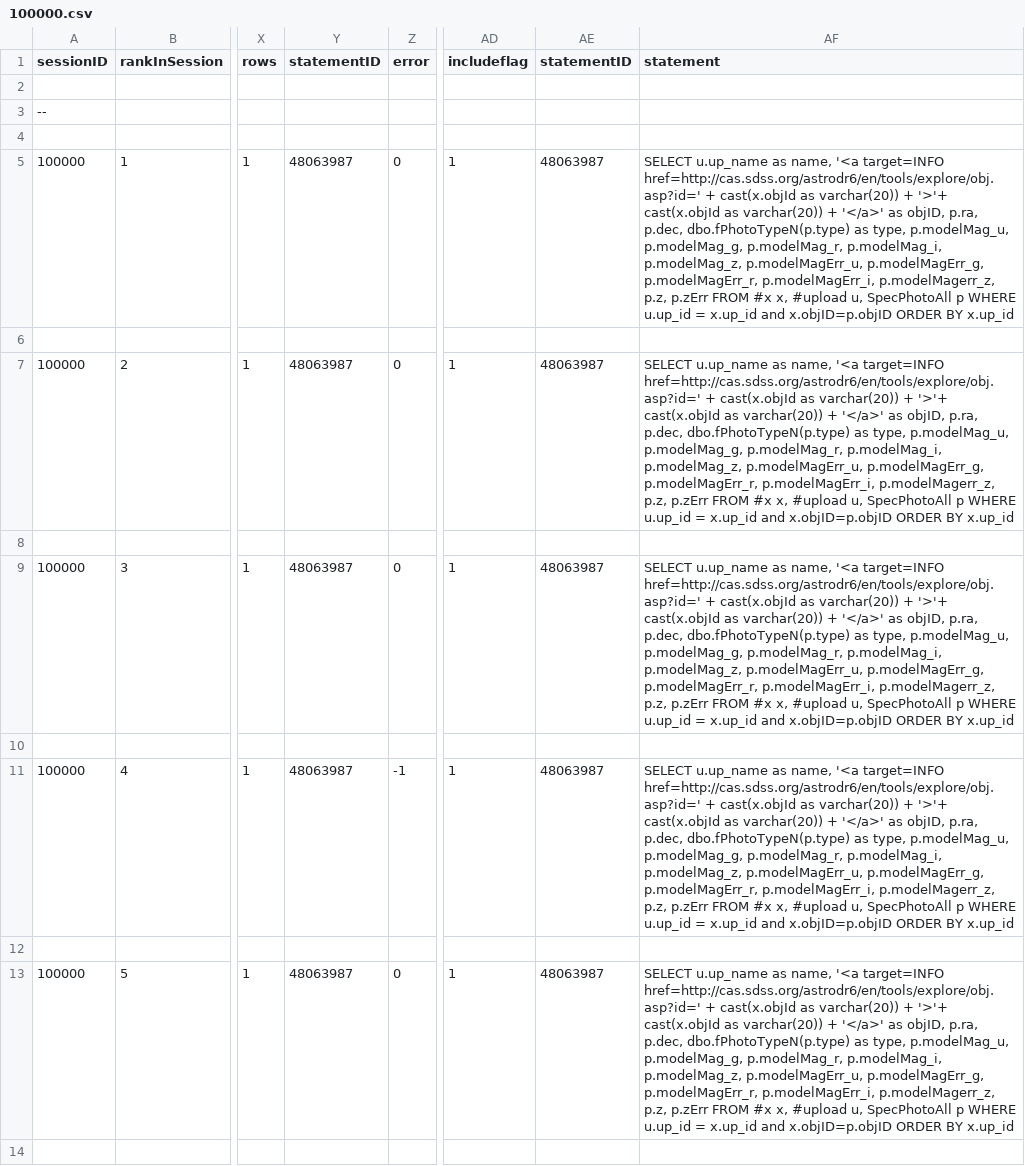
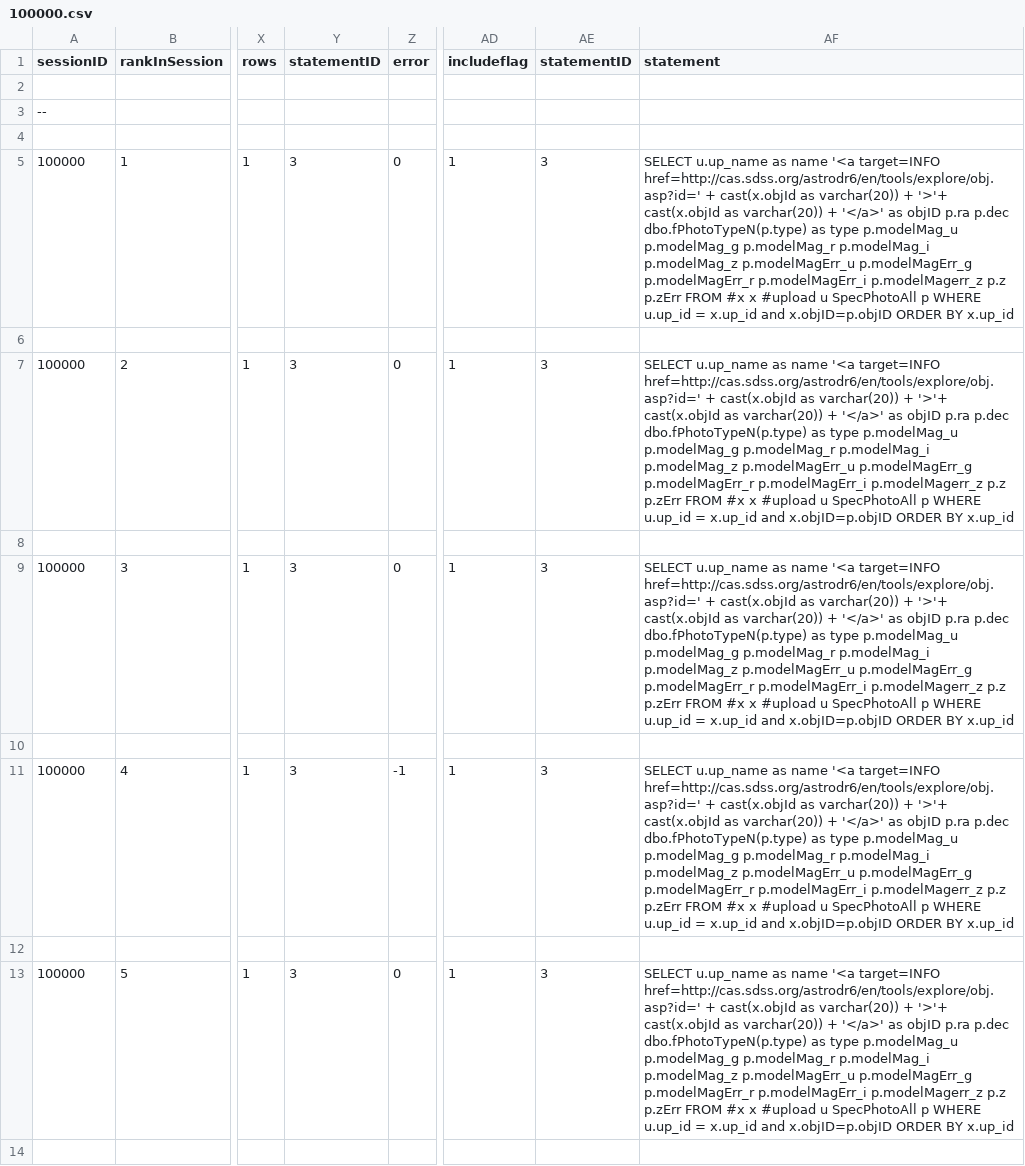
Before and after one commit to haleyyew/cpsc448_sdss, a CSV file: output/100000.csv, drawn as a sheet; only a part is shown, gaps mark what is left out; the diff covers the shown part only; the diff names each change by its address in the sheet, - before the commit and + after, or states it on an @@ line.

```diff
--- a/output/100000.csv
+++ b/output/100000.csv
-Y5 (statementID): 48063987
+Y5 (statementID): 3
-AE5 (statementID): 48063987
+AE5 (statementID): 3
-AF5 (statement): …u.up_name as name, '<a target=INFO href=http://cas.sdss.org/astrodr6/en/tools/explore/obj.asp?id=' + cast(x.objId as varchar(20)) + '>'+ cast(x.objId as varchar(20)) + '</a>' as objID, p.ra, p.dec, dbo.fPhotoTypeN(p.type) as type, p.modelMag_u, p.modelMag_g, p.modelMag_r, p.modelMag_i, p.modelMag_z, p.modelMagErr_u, p.modelMagErr_g, p.modelMagErr_r, p.modelMagErr_i, p.modelMagerr_z, p.z, p.zErr FROM #x x, #upload u, SpecPhotoAll p…
+AF5 (statement): …u.up_name as name '<a target=INFO href=http://cas.sdss.org/astrodr6/en/tools/explore/obj.asp?id=' + cast(x.objId as varchar(20)) + '>'+ cast(x.objId as varchar(20)) + '</a>' as objID p.ra p.dec dbo.fPhotoTypeN(p.type) as type p.modelMag_u p.modelMag_g p.modelMag_r p.modelMag_i p.modelMag_z p.modelMagErr_u p.modelMagErr_g p.modelMagErr_r p.modelMagErr_i p.modelMagerr_z p.z p.zErr FROM #x x #upload u SpecPhotoAll p…
-Y7 (statementID): 48063987
+Y7 (statementID): 3
-AE7 (statementID): 48063987
+AE7 (statementID): 3
-AF7 (statement): …u.up_name as name, '<a target=INFO href=http://cas.sdss.org/astrodr6/en/tools/explore/obj.asp?id=' + cast(x.objId as varchar(20)) + '>'+ cast(x.objId as varchar(20)) + '</a>' as objID, p.ra, p.dec, dbo.fPhotoTypeN(p.type) as type, p.modelMag_u, p.modelMag_g, p.modelMag_r, p.modelMag_i, p.modelMag_z, p.modelMagErr_u, p.modelMagErr_g, p.modelMagErr_r, p.modelMagErr_i, p.modelMagerr_z, p.z, p.zErr FROM #x x, #upload u, SpecPhotoAll p…
+AF7 (statement): …u.up_name as name '<a target=INFO href=http://cas.sdss.org/astrodr6/en/tools/explore/obj.asp?id=' + cast(x.objId as varchar(20)) + '>'+ cast(x.objId as varchar(20)) + '</a>' as objID p.ra p.dec dbo.fPhotoTypeN(p.type) as type p.modelMag_u p.modelMag_g p.modelMag_r p.modelMag_i p.modelMag_z p.modelMagErr_u p.modelMagErr_g p.modelMagErr_r p.modelMagErr_i p.modelMagerr_z p.z p.zErr FROM #x x #upload u SpecPhotoAll p…
-Y9 (statementID): 48063987
+Y9 (statementID): 3
-AE9 (statementID): 48063987
+AE9 (statementID): 3
-AF9 (statement): …u.up_name as name, '<a target=INFO href=http://cas.sdss.org/astrodr6/en/tools/explore/obj.asp?id=' + cast(x.objId as varchar(20)) + '>'+ cast(x.objId as varchar(20)) + '</a>' as objID, p.ra, p.dec, dbo.fPhotoTypeN(p.type) as type, p.modelMag_u, p.modelMag_g, p.modelMag_r, p.modelMag_i, p.modelMag_z, p.modelMagErr_u, p.modelMagErr_g, p.modelMagErr_r, p.modelMagErr_i, p.modelMagerr_z, p.z, p.zErr FROM #x x, #upload u, SpecPhotoAll p…
+AF9 (statement): …u.up_name as name '<a target=INFO href=http://cas.sdss.org/astrodr6/en/tools/explore/obj.asp?id=' + cast(x.objId as varchar(20)) + '>'+ cast(x.objId as varchar(20)) + '</a>' as objID p.ra p.dec dbo.fPhotoTypeN(p.type) as type p.modelMag_u p.modelMag_g p.modelMag_r p.modelMag_i p.modelMag_z p.modelMagErr_u p.modelMagErr_g p.modelMagErr_r p.modelMagErr_i p.modelMagerr_z p.z p.zErr FROM #x x #upload u SpecPhotoAll p…
-Y11 (statementID): 48063987
+Y11 (statementID): 3
-AE11 (statementID): 48063987
+AE11 (statementID): 3
-AF11 (statement): …u.up_name as name, '<a target=INFO href=http://cas.sdss.org/astrodr6/en/tools/explore/obj.asp?id=' + cast(x.objId as varchar(20)) + '>'+ cast(x.objId as varchar(20)) + '</a>' as objID, p.ra, p.dec, dbo.fPhotoTypeN(p.type) as type, p.modelMag_u, p.modelMag_g, p.modelMag_r, p.modelMag_i, p.modelMag_z, p.modelMagErr_u, p.modelMagErr_g, p.modelMagErr_r, p.modelMagErr_i, p.modelMagerr_z, p.z, p.zErr FROM #x x, #upload u, SpecPhotoAll p…
+AF11 (statement): …u.up_name as name '<a target=INFO href=http://cas.sdss.org/astrodr6/en/tools/explore/obj.asp?id=' + cast(x.objId as varchar(20)) + '>'+ cast(x.objId as varchar(20)) + '</a>' as objID p.ra p.dec dbo.fPhotoTypeN(p.type) as type p.modelMag_u p.modelMag_g p.modelMag_r p.modelMag_i p.modelMag_z p.modelMagErr_u p.modelMagErr_g p.modelMagErr_r p.modelMagErr_i p.modelMagerr_z p.z p.zErr FROM #x x #upload u SpecPhotoAll p…
-Y13 (statementID): 48063987
+Y13 (statementID): 3
-AE13 (statementID): 48063987
+AE13 (statementID): 3
-AF13 (statement): …u.up_name as name, '<a target=INFO href=http://cas.sdss.org/astrodr6/en/tools/explore/obj.asp?id=' + cast(x.objId as varchar(20)) + '>'+ cast(x.objId as varchar(20)) + '</a>' as objID, p.ra, p.dec, dbo.fPhotoTypeN(p.type) as type, p.modelMag_u, p.modelMag_g, p.modelMag_r, p.modelMag_i, p.modelMag_z, p.modelMagErr_u, p.modelMagErr_g, p.modelMagErr_r, p.modelMagErr_i, p.modelMagerr_z, p.z, p.zErr FROM #x x, #upload u, SpecPhotoAll p…
+AF13 (statement): …u.up_name as name '<a target=INFO href=http://cas.sdss.org/astrodr6/en/tools/explore/obj.asp?id=' + cast(x.objId as varchar(20)) + '>'+ cast(x.objId as varchar(20)) + '</a>' as objID p.ra p.dec dbo.fPhotoTypeN(p.type) as type p.modelMag_u p.modelMag_g p.modelMag_r p.modelMag_i p.modelMag_z p.modelMagErr_u p.modelMagErr_g p.modelMagErr_r p.modelMagErr_i p.modelMagerr_z p.z p.zErr FROM #x x #upload u SpecPhotoAll p…
```
Also changed, not shown: 18 edited cells elsewhere in this file, dataset/sqllog.csv, dataset/sqlstatement.csv, 12 other files.
